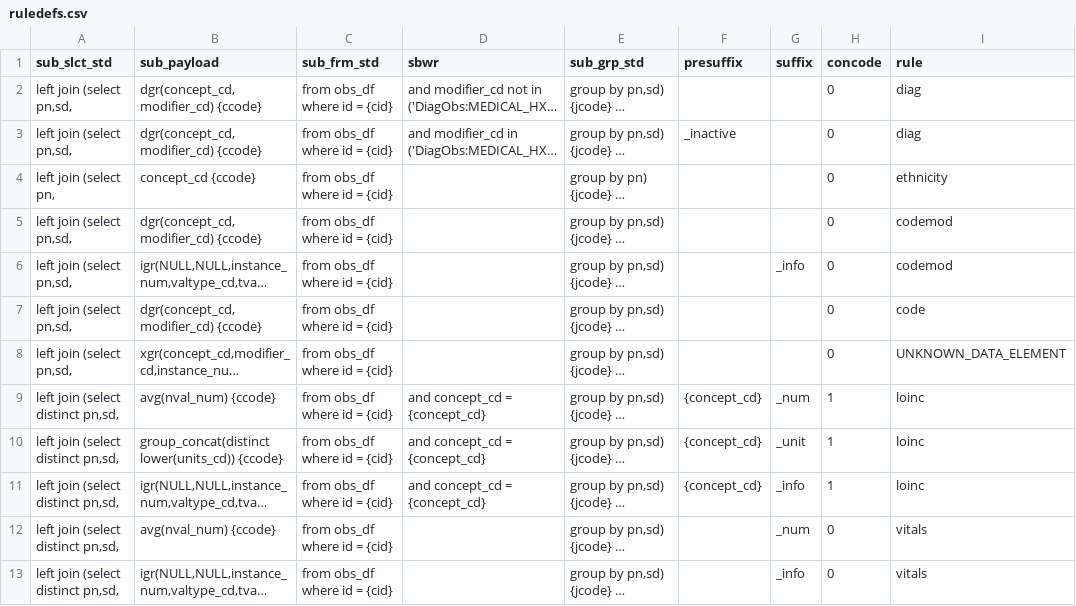
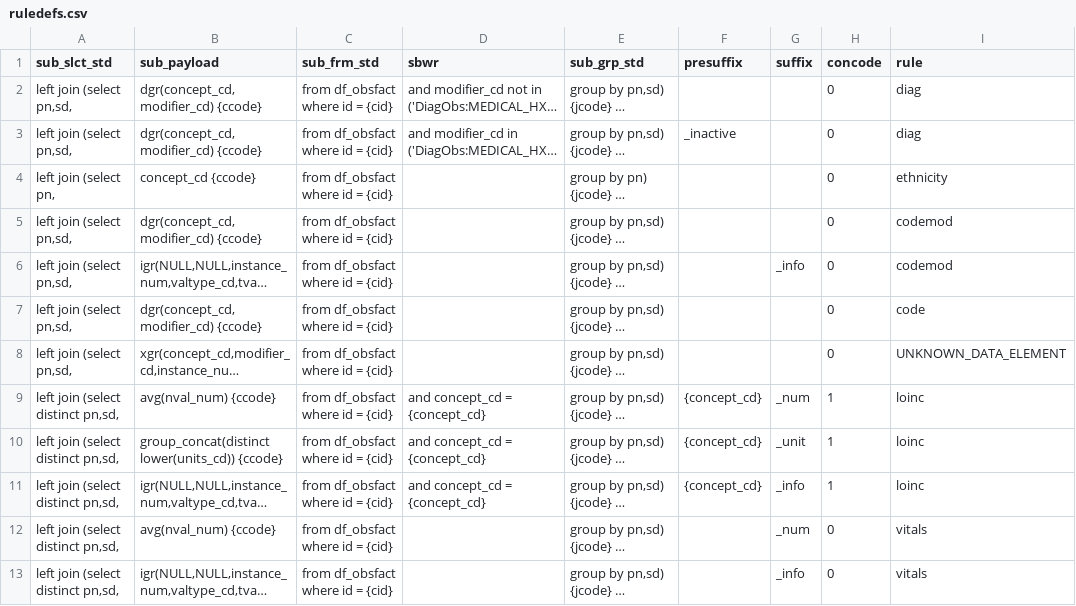
Before and after one commit to cattolyst/datafinisher, a CSV file: ruledefs.csv, drawn as a sheet; only a part is shown; long unchanged cells end in …; the diff names each change by its address in the sheet, - before the commit and + after, or states it on an @@ line.

Commit message:
Renamed OBS_DF to DF_OBSFACT

```diff
--- a/ruledefs.csv
+++ b/ruledefs.csv
-C2:C13 (sub_frm_std): from obs_df where id = {cid}
+C2:C13 (sub_frm_std): from df_obsfact where id = {cid}
```
Also changed, not shown: 4 other files.
